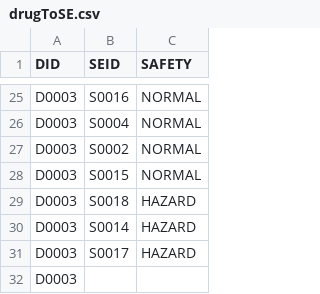
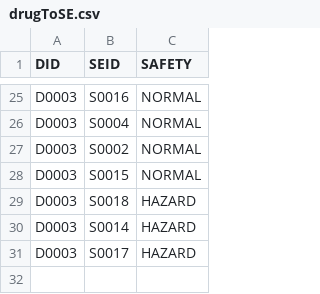
Before and after one commit to AdwaitaB/PrescriptionReporter, a CSV file: drugToSE.csv, drawn as a sheet; only a part is shown, gaps mark what is left out.

Commit message:
Update drugToSE.csv

```diff
--- a/drugToSE.csv
+++ b/drugToSE.csv
@@ -31,2 +31 @@ D0003,S0014,HAZARD
 D0003,S0017,HAZARD
-D0003,
```
